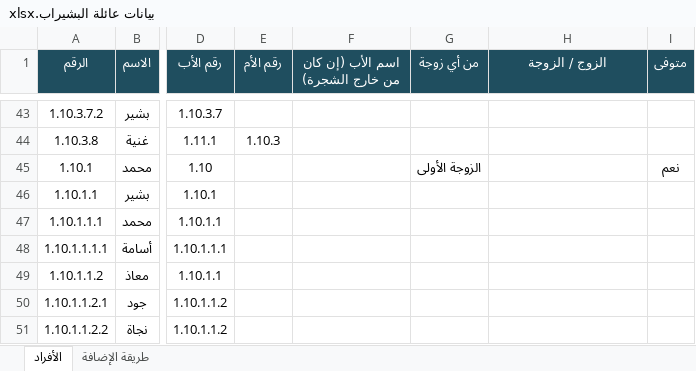
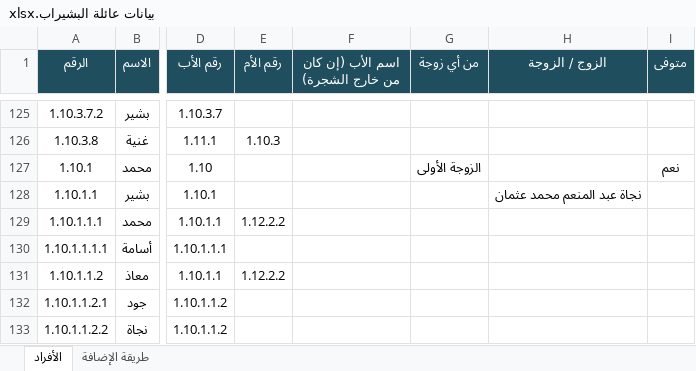
Before and after one commit to abdulhadibasheer11-debug/bashirab-family, an Excel workbook: source/بيانات عائلة البشيراب.xlsx, sheet الأفراد, drawn as a sheet; only a part is shown, gaps mark what is left out; values as stored, in another font and other column widths than the file's, no borders; addresses are those after the commit; the diff covers the shown part only; the diff names each change by its address in the sheet, - before the commit and + after, or states it on an @@ line.

```diff
--- a/source/بيانات عائلة البشيراب.xlsx (sheet الأفراد)
+++ b/source/بيانات عائلة البشيراب.xlsx (sheet الأفراد)
-H128 (الزوج / الزوجة): (empty)
+H128 (الزوج / الزوجة): نجاة عبد المنعم محمد عثمان
-E129 (رقم الأم): (empty)
+E129 (رقم الأم): 1.12.2.2
-E131 (رقم الأم): (empty)
+E131 (رقم الأم): 1.12.2.2
```
Also changed, not shown: 82 added rows and 6 edited cells elsewhere in this sheet, formulas that keep their value, 7 other files.
